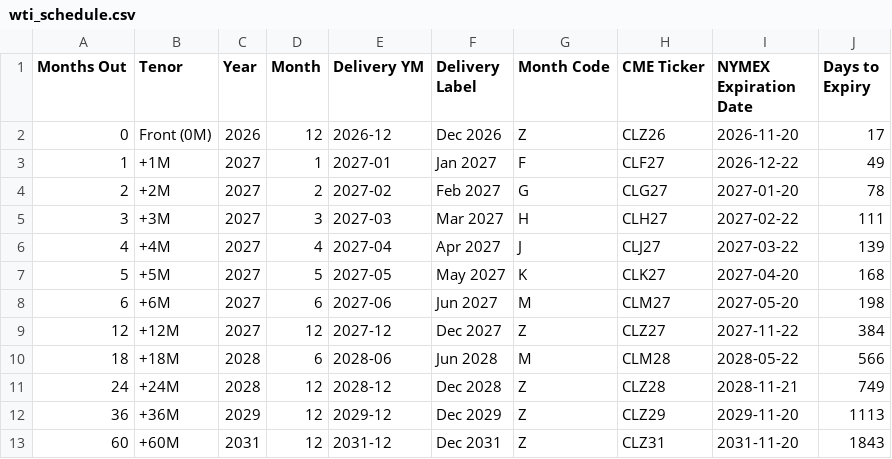
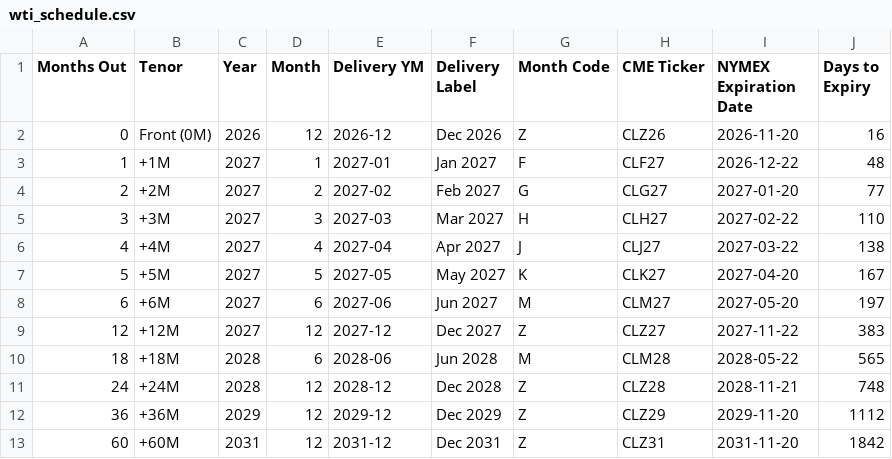
Before and after one commit to doctor-zhivago/wti-monitor, a CSV file: data/wti_schedule.csv, drawn as a sheet.

```diff
--- a/data/wti_schedule.csv
+++ b/data/wti_schedule.csv
@@ -1,13 +1,13 @@
 Months Out,Tenor,Year,Month,Delivery YM,Delivery Label,Month Code,CME Ticker,NYMEX Expiration Date,Days to Expiry
-0,Front (0M),2026,12,2026-12,Dec 2026,Z,CLZ26,2026-11-20,17
-1,+1M,2027,1,2027-01,Jan 2027,F,CLF27,2026-12-22,49
-2,+2M,2027,2,2027-02,Feb 2027,G,CLG27,2027-01-20,78
-3,+3M,2027,3,2027-03,Mar 2027,H,CLH27,2027-02-22,111
-4,+4M,2027,4,2027-04,Apr 2027,J,CLJ27,2027-03-22,139
-5,+5M,2027,5,2027-05,May 2027,K,CLK27,2027-04-20,168
-6,+6M,2027,6,2027-06,Jun 2027,M,CLM27,2027-05-20,198
-12,+12M,2027,12,2027-12,Dec 2027,Z,CLZ27,2027-11-22,384
-18,+18M,2028,6,2028-06,Jun 2028,M,CLM28,2028-05-22,566
-24,+24M,2028,12,2028-12,Dec 2028,Z,CLZ28,2028-11-21,749
-36,+36M,2029,12,2029-12,Dec 2029,Z,CLZ29,2029-11-20,1113
-60,+60M,2031,12,2031-12,Dec 2031,Z,CLZ31,2031-11-20,1843
+0,Front (0M),2026,12,2026-12,Dec 2026,Z,CLZ26,2026-11-20,16
+1,+1M,2027,1,2027-01,Jan 2027,F,CLF27,2026-12-22,48
+2,+2M,2027,2,2027-02,Feb 2027,G,CLG27,2027-01-20,77
+3,+3M,2027,3,2027-03,Mar 2027,H,CLH27,2027-02-22,110
+4,+4M,2027,4,2027-04,Apr 2027,J,CLJ27,2027-03-22,138
+5,+5M,2027,5,2027-05,May 2027,K,CLK27,2027-04-20,167
+6,+6M,2027,6,2027-06,Jun 2027,M,CLM27,2027-05-20,197
+12,+12M,2027,12,2027-12,Dec 2027,Z,CLZ27,2027-11-22,383
+18,+18M,2028,6,2028-06,Jun 2028,M,CLM28,2028-05-22,565
+24,+24M,2028,12,2028-12,Dec 2028,Z,CLZ28,2028-11-21,748
+36,+36M,2029,12,2029-12,Dec 2029,Z,CLZ29,2029-11-20,1112
+60,+60M,2031,12,2031-12,Dec 2031,Z,CLZ31,2031-11-20,1842
```
Also changed, not shown: data/wti_chart_data.csv, data/wti_eow_prices.csv, 2 other files.
